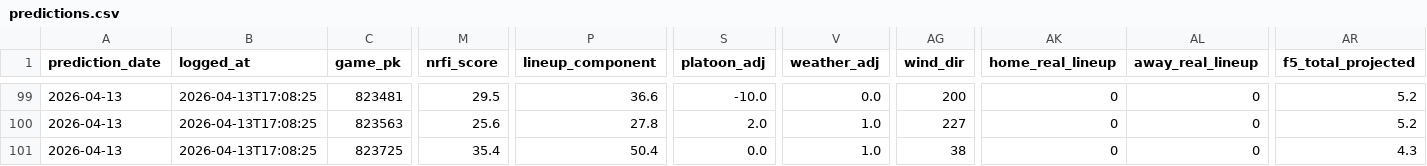
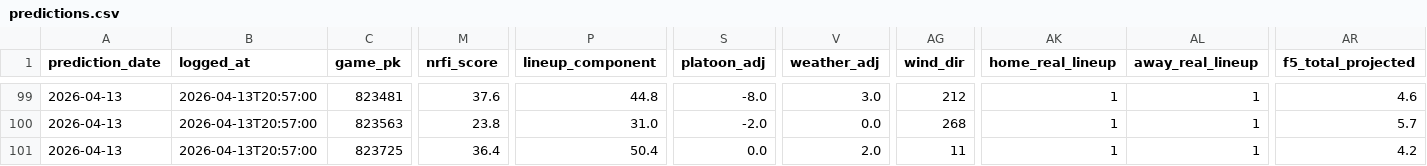
Before and after one commit to EvanOssege/NRFI, a CSV file: output/predictions.csv, drawn as a sheet; only a part is shown, gaps mark what is left out; the diff covers the shown part only; the diff names each change by its address in the sheet, - before the commit and + after, or states it on an @@ line.

```diff
--- a/output/predictions.csv
+++ b/output/predictions.csv
-B99:B101 (logged_at): 2026-04-13T17:08:25
+B99:B101 (logged_at): 2026-04-13T20:57:00
-M99 (nrfi_score): 29.5
+M99 (nrfi_score): 37.6
-P99 (lineup_component): 36.6
+P99 (lineup_component): 44.8
-S99 (platoon_adj): -10.0
+S99 (platoon_adj): -8.0
-V99 (weather_adj): 0.0
+V99 (weather_adj): 3.0
-AG99 (wind_dir): 200
+AG99 (wind_dir): 212
-AK99:AK101 (home_real_lineup): 0
+AK99:AK101 (home_real_lineup): 1
-AL99:AL101 (away_real_lineup): 0
+AL99:AL101 (away_real_lineup): 1
-AR99 (f5_total_projected): 5.2
+AR99 (f5_total_projected): 4.6
-M100 (nrfi_score): 25.6
+M100 (nrfi_score): 23.8
-P100 (lineup_component): 27.8
+P100 (lineup_component): 31.0
-S100 (platoon_adj): 2.0
+S100 (platoon_adj): -2.0
-V100 (weather_adj): 1.0
+V100 (weather_adj): 0.0
-AG100 (wind_dir): 227
+AG100 (wind_dir): 268
-AR100 (f5_total_projected): 5.2
+AR100 (f5_total_projected): 5.7
-M101 (nrfi_score): 35.4
+M101 (nrfi_score): 36.4
-V101 (weather_adj): 1.0
+V101 (weather_adj): 2.0
-AG101 (wind_dir): 38
+AG101 (wind_dir): 11
-AR101 (f5_total_projected): 4.3
+AR101 (f5_total_projected): 4.2
```
Also changed, not shown: 86 edited cells elsewhere in this file, output/outcomes.csv, 2 other files.
